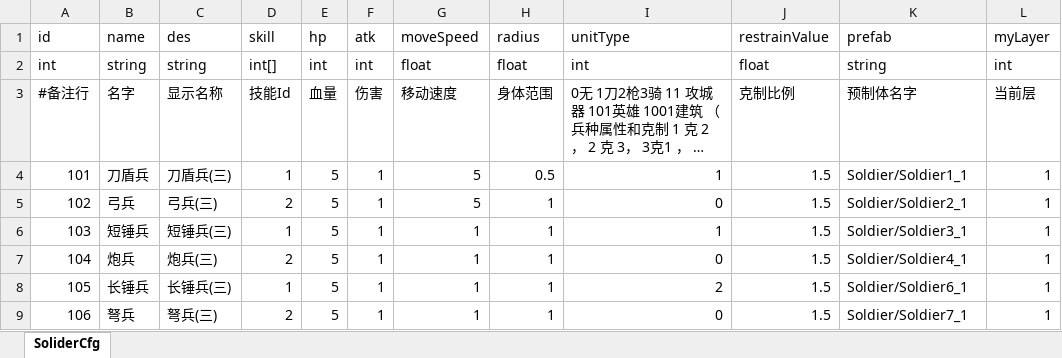
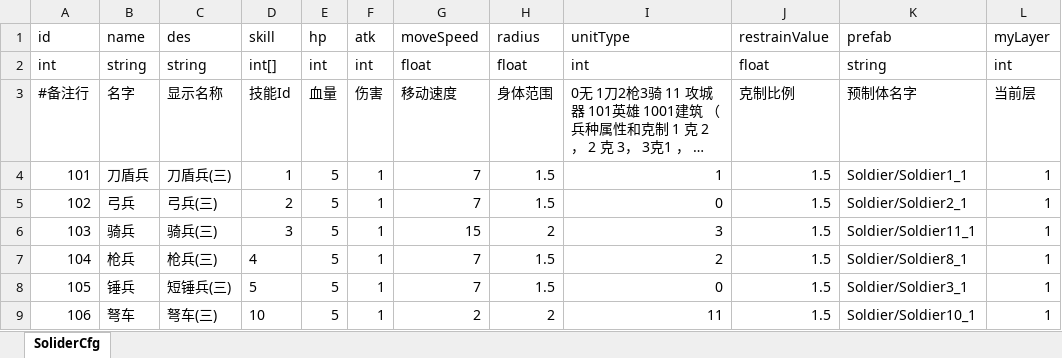
Before and after one commit to useradminda/WorldIsMine, an Excel workbook: Excels/SoliderUnit.xlsx, sheet SoliderCfg, drawn as a sheet; only a part is shown; long unchanged cells end in …; values as stored, in another font and other column widths than the file's, no borders; the diff covers the shown part only; the diff names each change by its address in the sheet, - before the commit and + after, or states it on an @@ line.

```diff
--- a/Excels/SoliderUnit.xlsx (sheet SoliderCfg)
+++ b/Excels/SoliderUnit.xlsx (sheet SoliderCfg)
-G4:G5 (moveSpeed): 5
+G4:G5 (moveSpeed): 7
-H4 (radius): 0.5
+H4 (radius): 1.5
-H5 (radius): 1
+H5 (radius): 1.5
-B6 (name): 短锤兵
+B6 (name): 骑兵
-C6 (des): 短锤兵(三)
+C6 (des): 骑兵(三)
-D6 (skill): 1
+D6 (skill): 3
-G6 (moveSpeed): 1
+G6 (moveSpeed): 15
-H6 (radius): 1
+H6 (radius): 2
-I6 (unitType): 1
+I6 (unitType): 3
-K6 (prefab): Soldier/Soldier3_1
+K6 (prefab): Soldier/Soldier11_1
-B7 (name): 炮兵
+B7 (name): 枪兵
-C7 (des): 炮兵(三)
+C7 (des): 枪兵(三)
-D7 (skill): 2
+D7 (skill): 4
-G7:G8 (moveSpeed): 1
+G7:G8 (moveSpeed): 7
-H7:H8 (radius): 1
+H7:H8 (radius): 1.5
-I7 (unitType): 0
+I7 (unitType): 2
-K7 (prefab): Soldier/Soldier4_1
+K7 (prefab): Soldier/Soldier8_1
-B8 (name): 长锤兵
+B8 (name): 锤兵
-C8 (des): 长锤兵(三)
+C8 (des): 短锤兵(三)
-D8 (skill): 1
+D8 (skill): 5
-I8 (unitType): 2
+I8 (unitType): 0
-K8 (prefab): Soldier/Soldier6_1
+K8 (prefab): Soldier/Soldier3_1
-B9 (name): 弩兵
+B9 (name): 弩车
-C9 (des): 弩兵(三)
+C9 (des): 弩车(三)
-D9 (skill): 2
+D9 (skill): 10
-G9 (moveSpeed): 1
+G9 (moveSpeed): 2
-H9 (radius): 1
+H9 (radius): 2
-I9 (unitType): 0
+I9 (unitType): 11
-K9 (prefab): Soldier/Soldier7_1
+K9 (prefab): Soldier/Soldier10_1
```
Also changed, not shown: 1 added row, 3 removed rows and 91 edited cells elsewhere in this sheet, Excels/Buff.xlsx, Excels/FlyObject.xlsx, 12 other files.
